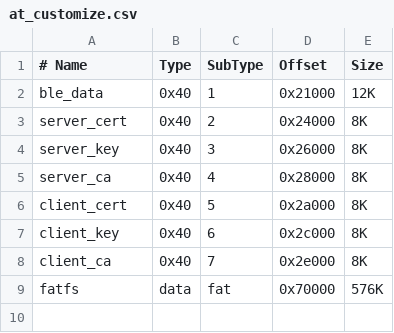
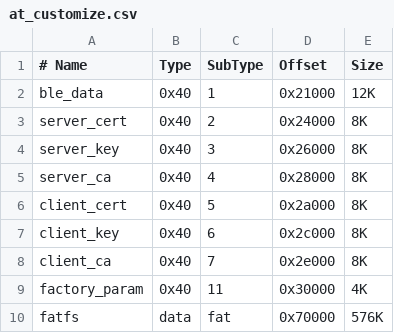
Before and after one commit to espressif/esp-at, a CSV file: at_customize.csv, drawn as a sheet; the diff names each change by its address in the sheet, - before the commit and + after, or states it on an @@ line.

Commit message:
feat: Compile factory bin for multiple modules automatically

```diff
--- a/at_customize.csv
+++ b/at_customize.csv
+row 9: factory_param | 0x40 | 11 | 0x30000 | 4K
```
Also changed, not shown: 16 other files.
